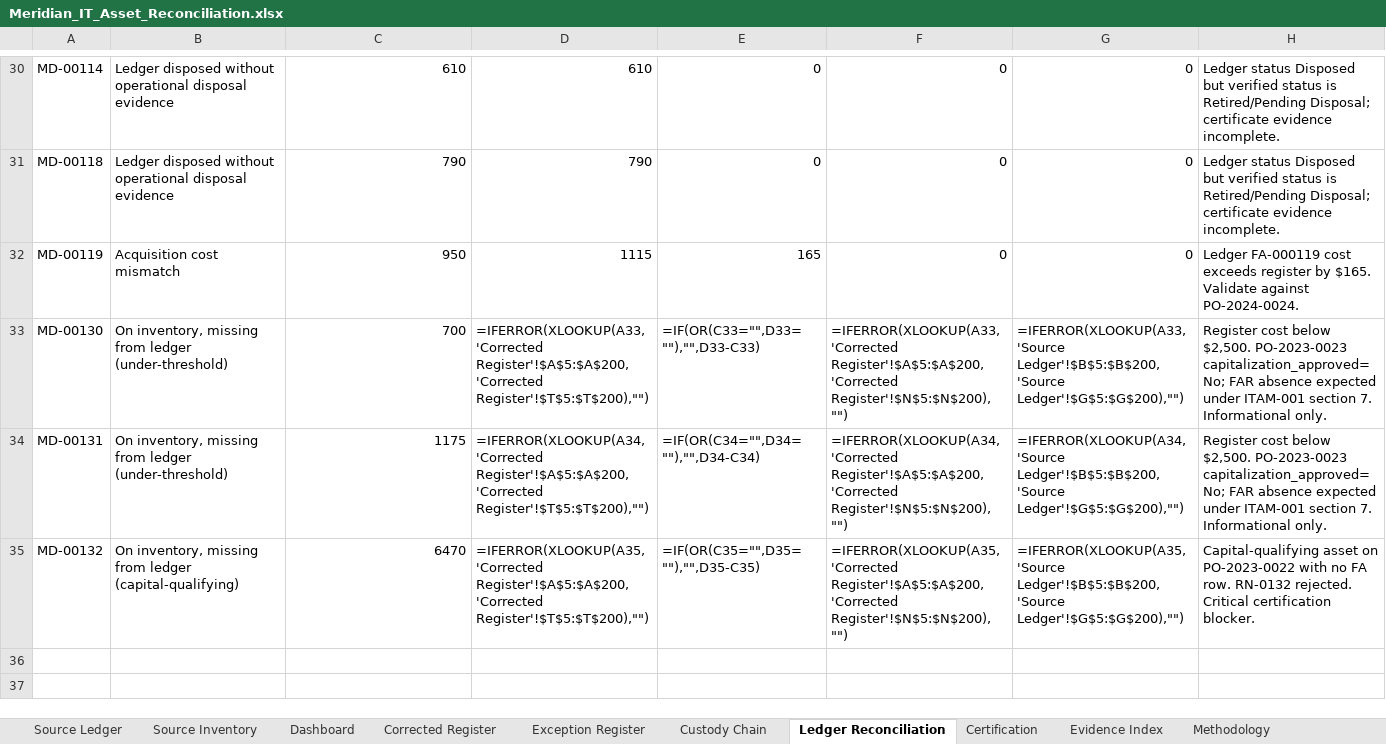
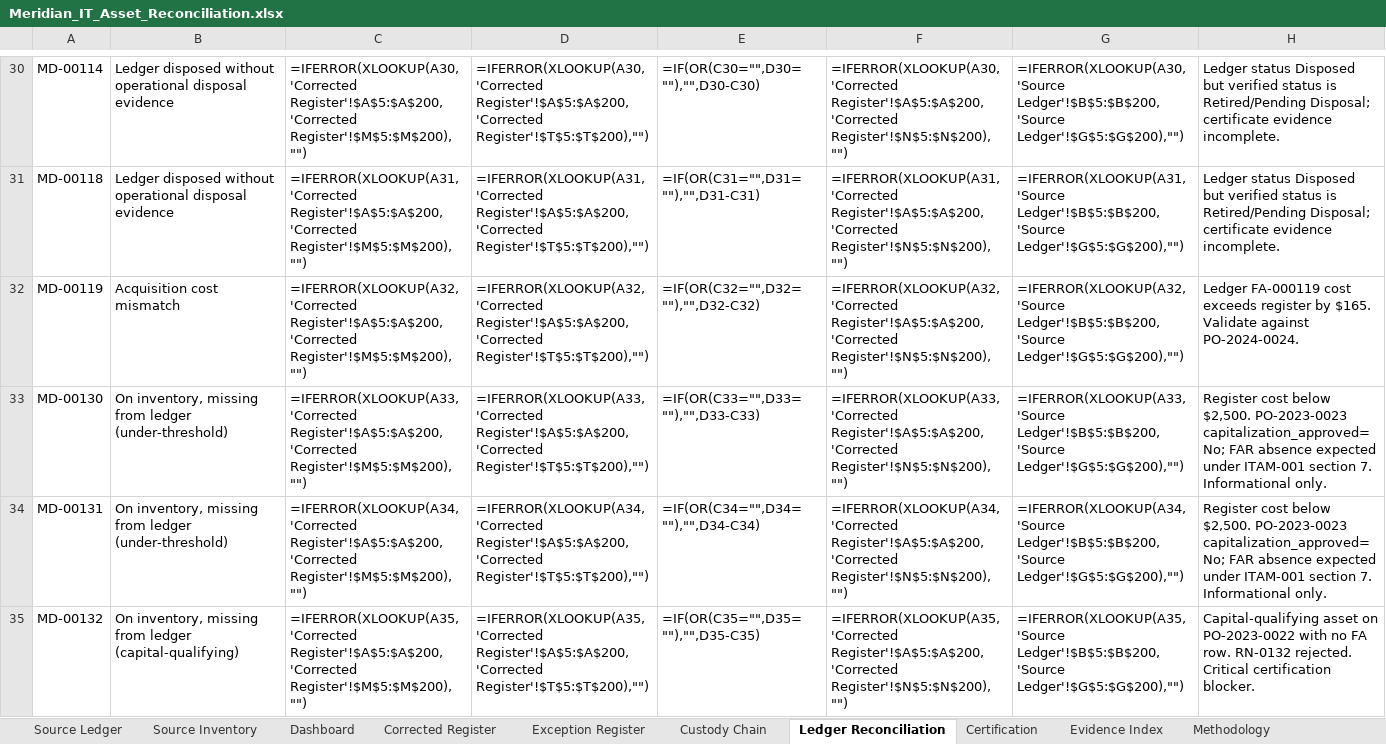
Before and after one commit to EtienneFokou-E18560/Meridian_IT_Asset_Reconciliation, an Excel workbook: Meridian_IT_Asset_Reconciliation.xlsx, sheet Ledger Reconciliation, drawn as a sheet; only a part is shown, gaps mark what is left out; values as stored, in another font and other column widths than the file's, no borders; formulas without a stored value are shown as written; the diff covers the shown part only; the diff names each change by its address in the sheet, - before the commit and + after, or states it on an @@ line.

```diff
--- a/Meridian_IT_Asset_Reconciliation.xlsx (sheet Ledger Reconciliation)
+++ b/Meridian_IT_Asset_Reconciliation.xlsx (sheet Ledger Reconciliation)
-C30: 610
+C30: =IFERROR(XLOOKUP(A30,'Corrected Register'!$A$5:$A$200,'Corrected Register'!$M$5:$M$200),"")
-D30: 610
+D30: =IFERROR(XLOOKUP(A30,'Corrected Register'!$A$5:$A$200,'Corrected Register'!$T$5:$T$200),"")
-E30: 0
+E30: =IF(OR(C30="",D30=""),"",D30-C30)
-F30: 0
+F30: =IFERROR(XLOOKUP(A30,'Corrected Register'!$A$5:$A$200,'Corrected Register'!$N$5:$N$200),"")
-G30: 0
+G30: =IFERROR(XLOOKUP(A30,'Source Ledger'!$B$5:$B$200,'Source Ledger'!$G$5:$G$200),"")
-C31: 790
+C31: =IFERROR(XLOOKUP(A31,'Corrected Register'!$A$5:$A$200,'Corrected Register'!$M$5:$M$200),"")
-D31: 790
+D31: =IFERROR(XLOOKUP(A31,'Corrected Register'!$A$5:$A$200,'Corrected Register'!$T$5:$T$200),"")
-E31: 0
+E31: =IF(OR(C31="",D31=""),"",D31-C31)
-F31: 0
+F31: =IFERROR(XLOOKUP(A31,'Corrected Register'!$A$5:$A$200,'Corrected Register'!$N$5:$N$200),"")
-G31: 0
+G31: =IFERROR(XLOOKUP(A31,'Source Ledger'!$B$5:$B$200,'Source Ledger'!$G$5:$G$200),"")
-C32: 950
+C32: =IFERROR(XLOOKUP(A32,'Corrected Register'!$A$5:$A$200,'Corrected Register'!$M$5:$M$200),"")
-D32: 1115
+D32: =IFERROR(XLOOKUP(A32,'Corrected Register'!$A$5:$A$200,'Corrected Register'!$T$5:$T$200),"")
-E32: 165
+E32: =IF(OR(C32="",D32=""),"",D32-C32)
-F32: 0
+F32: =IFERROR(XLOOKUP(A32,'Corrected Register'!$A$5:$A$200,'Corrected Register'!$N$5:$N$200),"")
-G32: 0
+G32: =IFERROR(XLOOKUP(A32,'Source Ledger'!$B$5:$B$200,'Source Ledger'!$G$5:$G$200),"")
-C33: 700
+C33: =IFERROR(XLOOKUP(A33,'Corrected Register'!$A$5:$A$200,'Corrected Register'!$M$5:$M$200),"")
-C34: 1175
+C34: =IFERROR(XLOOKUP(A34,'Corrected Register'!$A$5:$A$200,'Corrected Register'!$M$5:$M$200),"")
-C35: 6470
+C35: =IFERROR(XLOOKUP(A35,'Corrected Register'!$A$5:$A$200,'Corrected Register'!$M$5:$M$200),"")
```
Also changed, not shown: 30 edited cells elsewhere in this sheet, formulas that keep their value, Yanou_IT_Asset_Reconciliation.xlsx, 5 other files.
